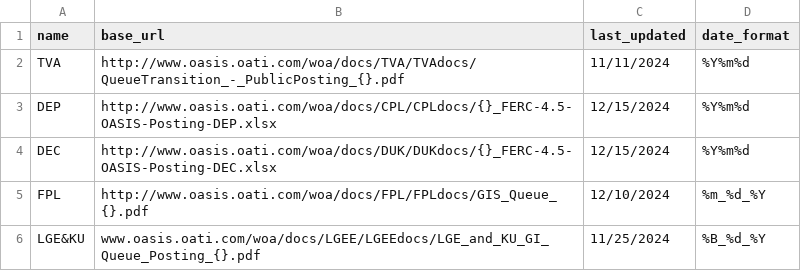
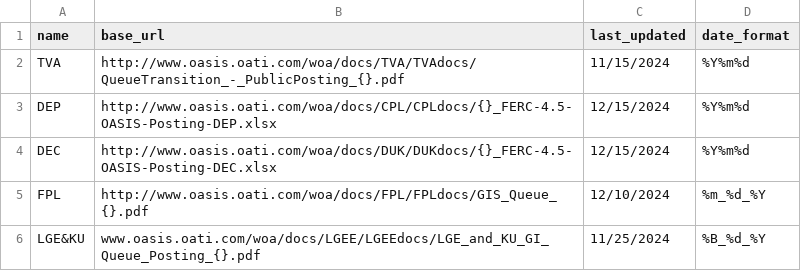
Before and after one commit to zachwl/gi-queue-map, a CSV file: scripts/script_data/download_settings.csv, drawn as a sheet.

```diff
--- a/scripts/script_data/download_settings.csv
+++ b/scripts/script_data/download_settings.csv
@@ -1,3 +1,3 @@
 name,base_url,last_updated,date_format
-TVA,http://www.oasis.oati.com/woa/docs/TVA/TVAdocs/QueueTransition_-_PublicPosting_{}.pdf,11/11/2024,%Y%m%d
+TVA,http://www.oasis.oati.com/woa/docs/TVA/TVAdocs/QueueTransition_-_PublicPosting_{}.pdf,11/15/2024,%Y%m%d
 DEP,http://www.oasis.oati.com/woa/docs/CPL/CPLdocs/{}_FERC-4.5-OASIS-Posting-DEP.xlsx,12/15/2024,%Y%m%d
```
